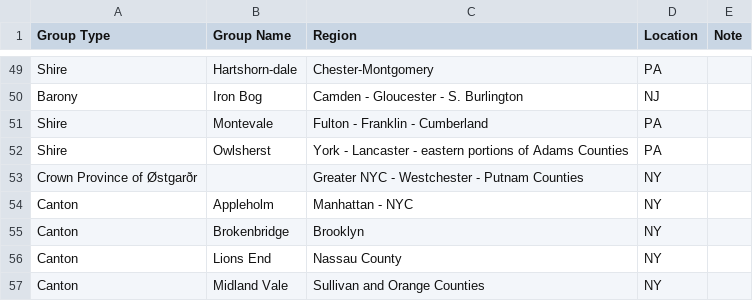
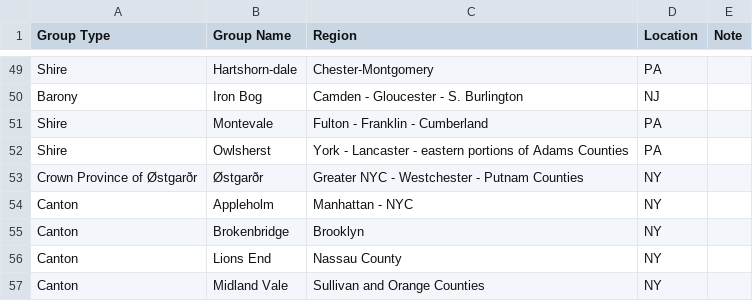
Before and after one commit to peterpsc/DirectoryChangeNotifier, a CSV file: Resources/SCA Regions.csv, drawn as a sheet; only a part is shown, gaps mark what is left out.

Commit message:
refactor to lookup group names differently because of spelling issues Østgarðr

```diff
--- a/Resources/SCA Regions.csv
+++ b/Resources/SCA Regions.csv
@@ -52,3 +52,3 @@ Shire , Montevale, Fulton - Franklin - Cumberland, PA
 Shire , Owlsherst, York - Lancaster - eastern portions of Adams Counties, PA
-Crown Province of Østgarðr ,, Greater NYC - Westchester - Putnam Counties, NY
+Crown Province of Østgarðr , Østgarðr, Greater NYC - Westchester - Putnam Counties, NY
 Canton , Appleholm, Manhattan - NYC , NY
```
